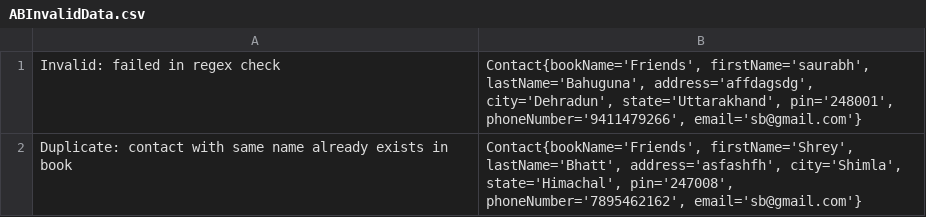
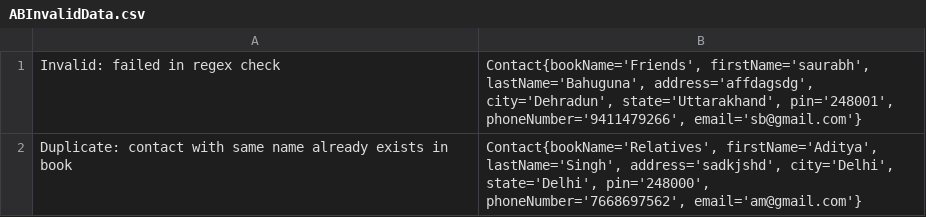
Before and after one commit to kkm0510/AddressBookSystem, a CSV file: output/invalid/ABInvalidData.csv, drawn as a sheet.

Commit message:
ADDED : code to add address book file io interface

```diff
--- a/output/invalid/ABInvalidData.csv
+++ b/output/invalid/ABInvalidData.csv
@@ -1,2 +1,2 @@
 "Invalid: failed in regex check","Contact{bookName='Friends', firstName='saurabh', lastName='Bahuguna', address='affdagsdg', city='Dehradun', state='Uttarakhand', pin='248001', phoneNumber='9411479266', email='sb@gmail.com'}"
-"Duplicate: contact with same name already exists in book","Contact{bookName='Friends', firstName='Shrey', lastName='Bhatt', address='asfashfh', city='Shimla', state='Himachal', pin='247008', phoneNumber='7895462162', email='sb@gmail.com'}"
+"Duplicate: contact with same name already exists in book","Contact{bookName='Relatives', firstName='Aditya', lastName='Singh', address='sadkjshd', city='Delhi', state='Delhi', pin='248000', phoneNumber='7668697562', email='am@gmail.com'}"
```
Also changed, not shown: 6 other files.
